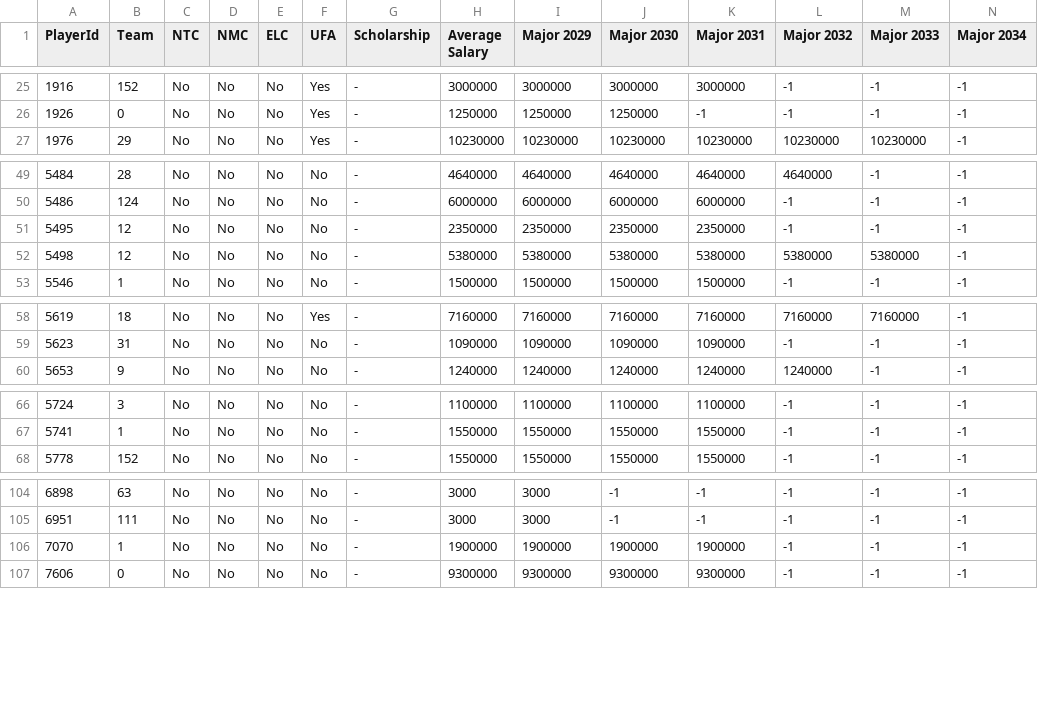
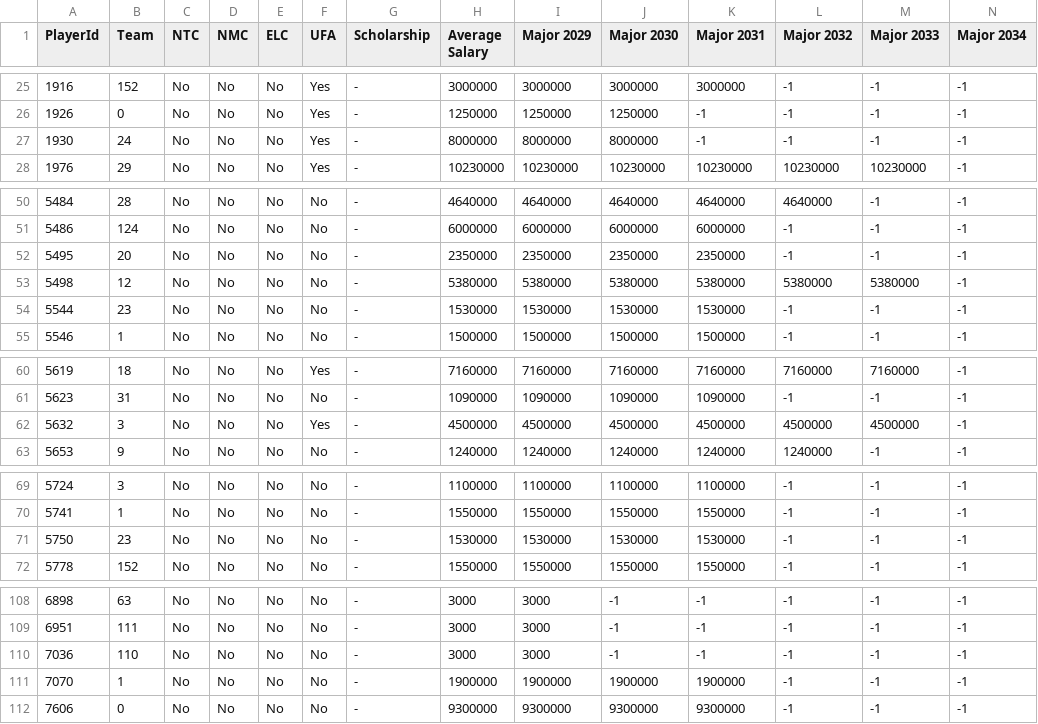
Before and after one commit to Empol1587/MHLCSVS, a CSV file: player_contract_renewed.csv, drawn as a sheet; only a part is shown, gaps mark what is left out; addresses are those after the commit; rows hold the shown columns only; the diff covers the shown part only; the diff names each change by its address in the sheet, - before the commit and + after, or states it on an @@ line.

```diff
--- a/player_contract_renewed.csv
+++ b/player_contract_renewed.csv
+row 27: 1930 | 24 | No | No | No | Yes | - | 8000000 | 8000000 | 8000000 | -1 | -1 | -1 | -1
-B52 (Team): 12
+B52 (Team): 20
+row 54: 5544 | 23 | No | No | No | No | - | 1530000 | 1530000 | 1530000 | 1530000 | -1 | -1 | -1
+row 62: 5632 | 3 | No | No | No | Yes | - | 4500000 | 4500000 | 4500000 | 4500000 | 4500000 | 4500000 | -1
+row 71: 5750 | 23 | No | No | No | No | - | 1530000 | 1530000 | 1530000 | 1530000 | -1 | -1 | -1
+row 110: 7036 | 110 | No | No | No | No | - | 3000 | 3000 | -1 | -1 | -1 | -1 | -1
```
Also changed, not shown: 2 edited cells elsewhere in this file, boxscore_summary.csv, player_contract.csv, 20 other files.
